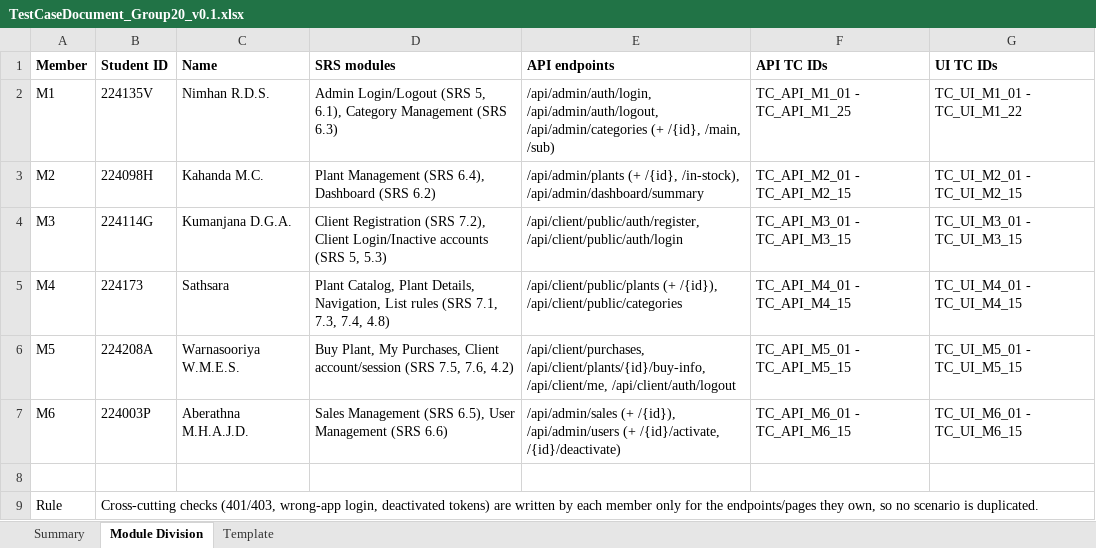
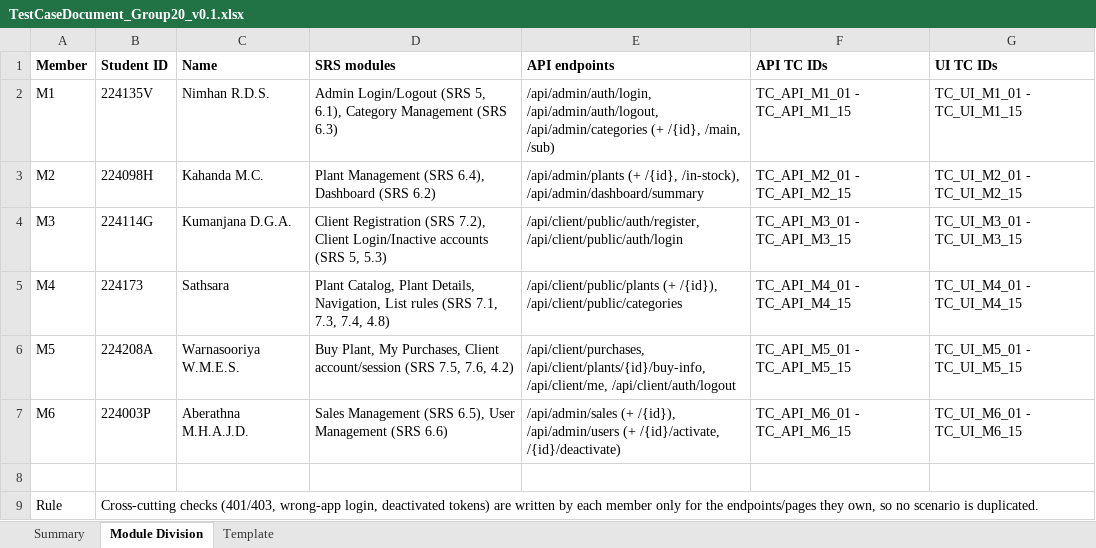
Before and after one commit to Kumanjanadga/IS4600_Group_Assignment, an Excel workbook: TestCaseDocument_Group20_v0.1.xlsx, sheet Module Division, drawn as a sheet; values as stored, in another font and other column widths than the file's, no borders; the diff names each change by its address in the sheet, - before the commit and + after, or states it on an @@ line.

```diff
--- a/TestCaseDocument_Group20_v0.1.xlsx (sheet Module Division)
+++ b/TestCaseDocument_Group20_v0.1.xlsx (sheet Module Division)
-F2 (API TC IDs): TC_API_M1_01 - TC_API_M1_25
+F2 (API TC IDs): TC_API_M1_01 - TC_API_M1_15
-G2 (UI TC IDs): TC_UI_M1_01 - TC_UI_M1_22
+G2 (UI TC IDs): TC_UI_M1_01 - TC_UI_M1_15
```
Also changed, not shown: sheet Template, sheet Summary, formulas that keep their value, 5 other files.
